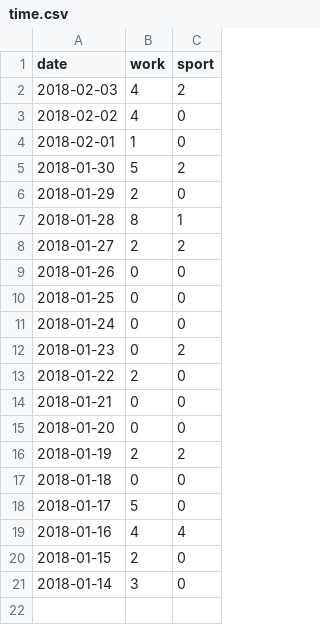
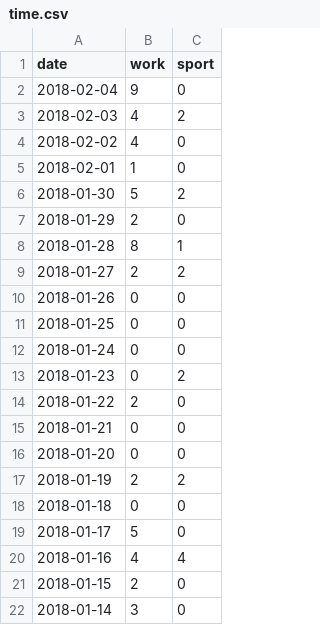
Before and after one commit to werpuc/stay_or_go, a CSV file: time_after_time/time.csv, drawn as a sheet; the diff names each change by its address in the sheet, - before the commit and + after, or states it on an @@ line.

Commit message:
time_update

```diff
--- a/time_after_time/time.csv
+++ b/time_after_time/time.csv
+row 2: 2018-02-04 | 9 | 0
```
